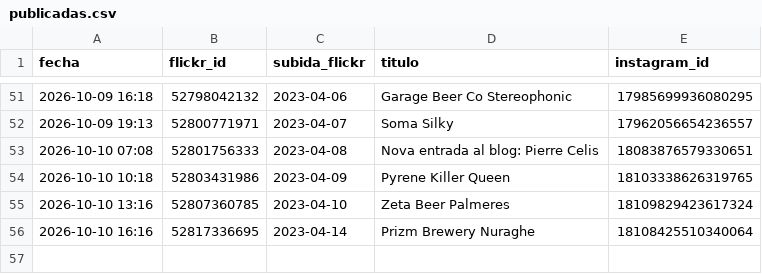
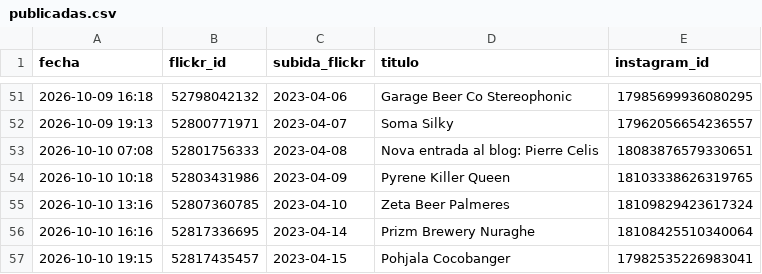
Before and after one commit to milbeerista-oss/milbeerista-en, a CSV file: publicadas.csv, drawn as a sheet; only a part is shown, gaps mark what is left out.

Commit message:
Publicada: Pohjala Cocobanger

```diff
--- a/publicadas.csv
+++ b/publicadas.csv
@@ -56 +56,2 @@ fecha,flickr_id,subida_flickr,titulo,instagram_id
 2026-10-10 16:16,52817336695,2023-04-14,Prizm Brewery Nuraghe,18108425510340064
+2026-10-10 19:15,52817435457,2023-04-15,Pohjala Cocobanger,17982535226983041
```
Also changed, not shown: 2 other files.
